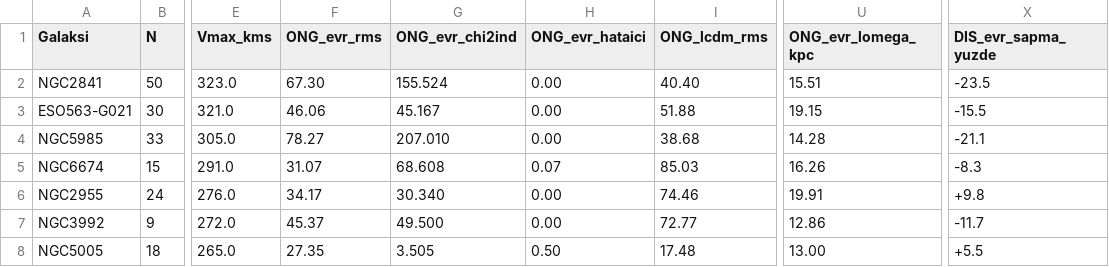
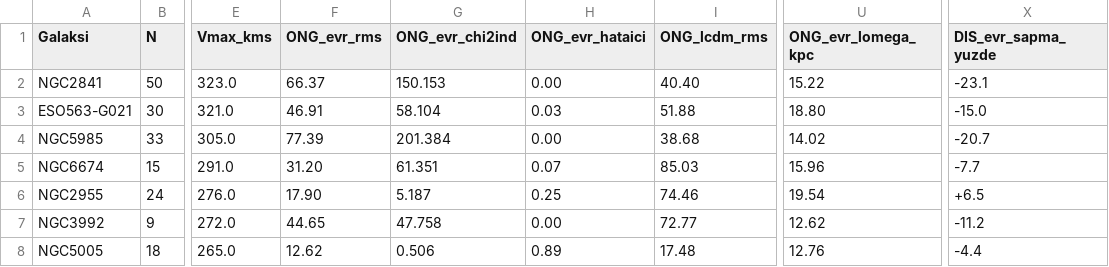
Before and after one commit to burhanguler-collab/evrenaky, a CSV file: CALISMA/SINIF_CALISMASI/02_orta_spiral/HESAP/SONUC.csv, drawn as a sheet; only a part is shown, gaps mark what is left out; the diff covers the shown part only; the diff names each change by its address in the sheet, - before the commit and + after, or states it on an @@ line.

```diff
--- a/CALISMA/SINIF_CALISMASI/02_orta_spiral/HESAP/SONUC.csv
+++ b/CALISMA/SINIF_CALISMASI/02_orta_spiral/HESAP/SONUC.csv
-F2 (ONG_evr_rms): 67.30
+F2 (ONG_evr_rms): 66.37
-G2 (ONG_evr_chi2ind): 155.524
+G2 (ONG_evr_chi2ind): 150.153
-U2 (ONG_evr_lomega_kpc): 15.51
+U2 (ONG_evr_lomega_kpc): 15.22
-X2 (DIS_evr_sapma_yuzde): -23.5
+X2 (DIS_evr_sapma_yuzde): -23.1
-F3 (ONG_evr_rms): 46.06
+F3 (ONG_evr_rms): 46.91
-G3 (ONG_evr_chi2ind): 45.167
+G3 (ONG_evr_chi2ind): 58.104
-H3 (ONG_evr_hataici): 0.00
+H3 (ONG_evr_hataici): 0.03
-U3 (ONG_evr_lomega_kpc): 19.15
+U3 (ONG_evr_lomega_kpc): 18.80
-X3 (DIS_evr_sapma_yuzde): -15.5
+X3 (DIS_evr_sapma_yuzde): -15.0
-F4 (ONG_evr_rms): 78.27
+F4 (ONG_evr_rms): 77.39
-G4 (ONG_evr_chi2ind): 207.010
+G4 (ONG_evr_chi2ind): 201.384
-U4 (ONG_evr_lomega_kpc): 14.28
+U4 (ONG_evr_lomega_kpc): 14.02
-X4 (DIS_evr_sapma_yuzde): -21.1
+X4 (DIS_evr_sapma_yuzde): -20.7
-F5 (ONG_evr_rms): 31.07
+F5 (ONG_evr_rms): 31.20
-G5 (ONG_evr_chi2ind): 68.608
+G5 (ONG_evr_chi2ind): 61.351
-U5 (ONG_evr_lomega_kpc): 16.26
+U5 (ONG_evr_lomega_kpc): 15.96
-X5 (DIS_evr_sapma_yuzde): -8.3
+X5 (DIS_evr_sapma_yuzde): -7.7
-F6 (ONG_evr_rms): 34.17
+F6 (ONG_evr_rms): 17.90
-G6 (ONG_evr_chi2ind): 30.340
+G6 (ONG_evr_chi2ind): 5.187
-H6 (ONG_evr_hataici): 0.00
+H6 (ONG_evr_hataici): 0.25
-U6 (ONG_evr_lomega_kpc): 19.91
+U6 (ONG_evr_lomega_kpc): 19.54
-X6 (DIS_evr_sapma_yuzde): +9.8
+X6 (DIS_evr_sapma_yuzde): +6.5
-F7 (ONG_evr_rms): 45.37
+F7 (ONG_evr_rms): 44.65
-G7 (ONG_evr_chi2ind): 49.500
+G7 (ONG_evr_chi2ind): 47.758
-U7 (ONG_evr_lomega_kpc): 12.86
+U7 (ONG_evr_lomega_kpc): 12.62
-X7 (DIS_evr_sapma_yuzde): -11.7
+X7 (DIS_evr_sapma_yuzde): -11.2
-F8 (ONG_evr_rms): 27.35
+F8 (ONG_evr_rms): 12.62
-G8 (ONG_evr_chi2ind): 3.505
+G8 (ONG_evr_chi2ind): 0.506
-H8 (ONG_evr_hataici): 0.50
+H8 (ONG_evr_hataici): 0.89
-U8 (ONG_evr_lomega_kpc): 13.00
+U8 (ONG_evr_lomega_kpc): 12.76
-X8 (DIS_evr_sapma_yuzde): +5.5
+X8 (DIS_evr_sapma_yuzde): -4.4
```
Also changed, not shown: 95 edited cells elsewhere in this file, CALISMA/SINIF_CALISMASI/03_gec_spiral/HESAP/SONUC.csv, CALISMA/SINIF_CALISMASI/04_cok_gec_spiral/HESAP/SONUC.csv, 26 other files.
